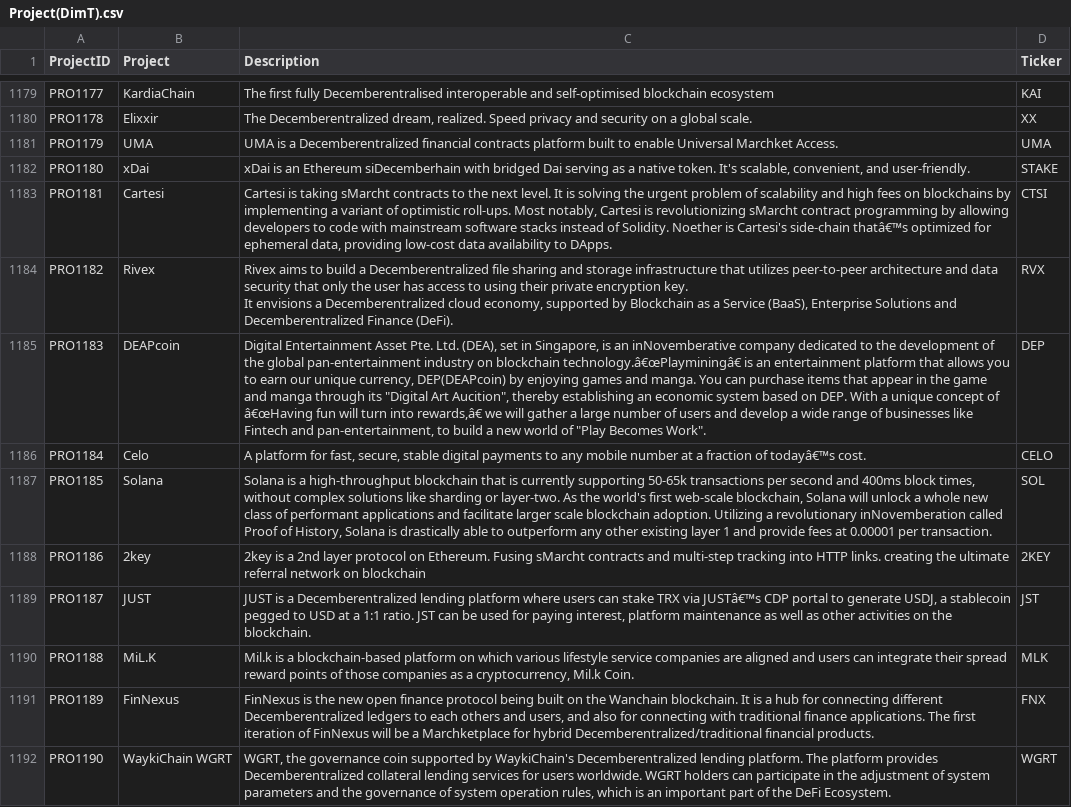
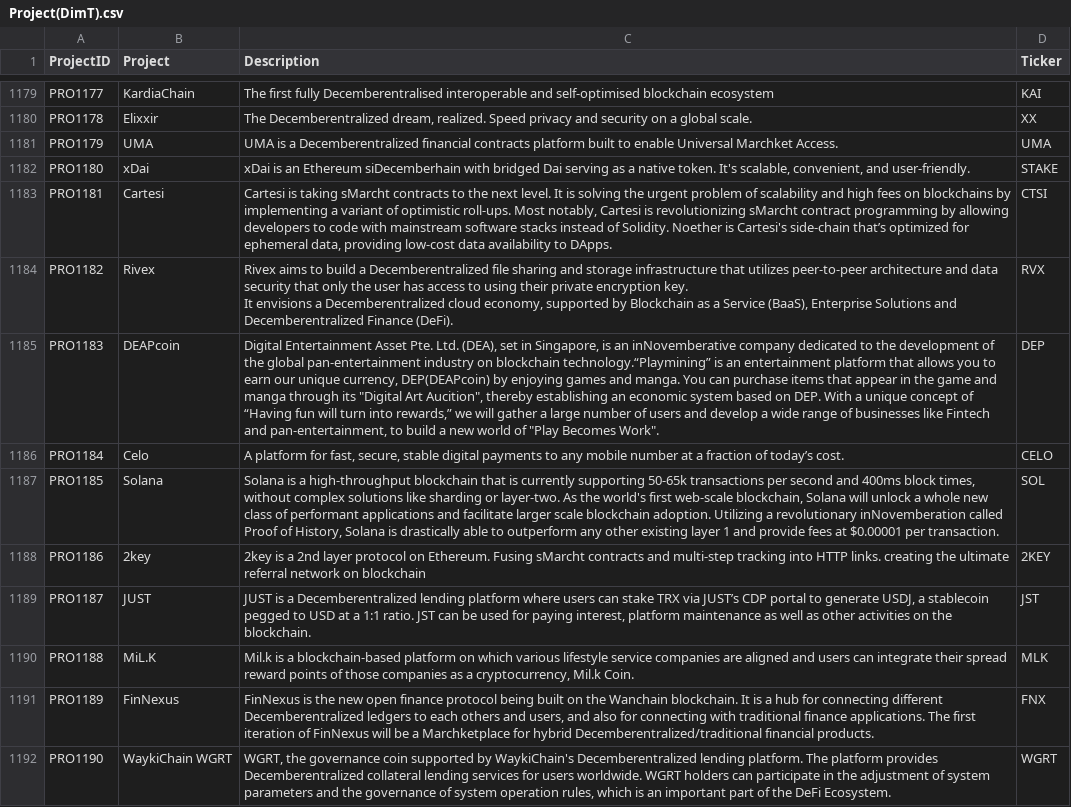
Before and after one commit to Tsegalion/Pulling-and-Analyzing-ICO-data-Part2, a CSV file: Project(DimT).csv, drawn as a sheet; only a part is shown, gaps mark what is left out; the diff covers the shown part only; the diff names each change by its address in the sheet, - before the commit and + after, or states it on an @@ line.

```diff
--- a/Project(DimT).csv
+++ b/Project(DimT).csv
-C1183 (Description): …Cartesi's side-chain thatâ€™s optimized for…
+C1183 (Description): …Cartesi's side-chain that’s optimized for…
-C1185 (Description): …on blockchain technology.â€œPlayminingâ€ is an entertainment platform that allows you to earn our unique currency, DEP(DEAPcoin) by enjoying games and manga. You can purchase items that appear in the game and manga through its "Digital Art Aucition", thereby establishing an economic system based on DEP. With a unique concept of â€œHaving fun will turn into rewards,â€ we will…
+C1185 (Description): …on blockchain technology.“Playmining” is an entertainment platform that allows you to earn our unique currency, DEP(DEAPcoin) by enjoying games and manga. You can purchase items that appear in the game and manga through its "Digital Art Aucition", thereby establishing an economic system based on DEP. With a unique concept of “Having fun will turn into rewards,” we will…
-C1186 (Description): …fraction of todayâ€™s cost.
+C1186 (Description): …fraction of today’s cost.
-C1187 (Description): …fees at 0.00001 per transaction.
+C1187 (Description): …fees at $0.00001 per transaction.
-C1189 (Description): …TRX via JUSTâ€™s CDP portal…
+C1189 (Description): …TRX via JUST’s CDP portal…
```
Also changed, not shown: 13 added rows and 124 edited cells elsewhere in this file, Category(DimT).csv, Date(DimT).csv, 5 other files.
